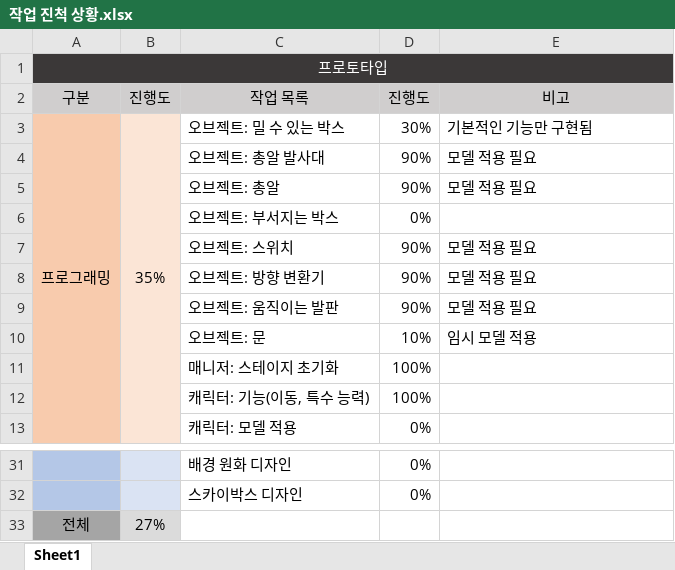
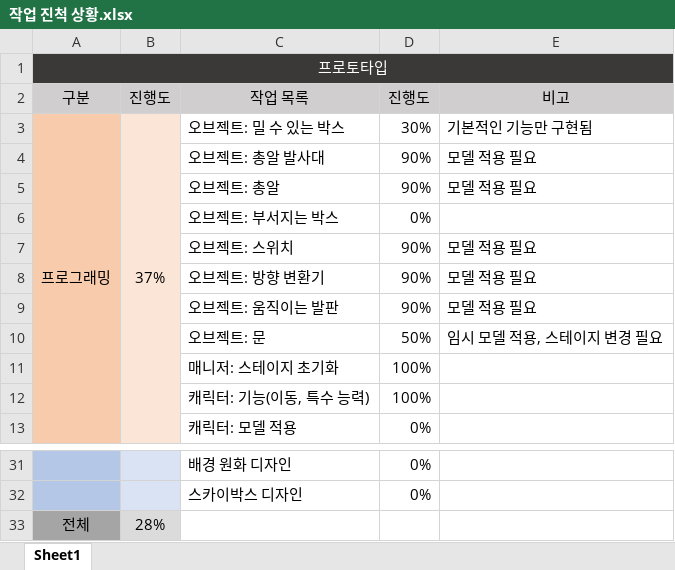
Before and after one commit to taeseongeom/WA, an Excel workbook: 작업 진척 상황.xlsx, sheet Sheet1, drawn as a sheet; only a part is shown, gaps mark what is left out; values as stored, in another font and other column widths than the file's, no borders; charts and pictures and conditional formats not drawn; the diff names each change by its address in the sheet, - before the commit and + after, or states it on an @@ line.

Commit message:
Fix: 진척상황 변경(문)

```diff
--- a/작업 진척 상황.xlsx (sheet Sheet1)
+++ b/작업 진척 상황.xlsx (sheet Sheet1)
-B3 (진행도): 35%
+B3 (진행도): 37%
-D10 (진행도): 10%
+D10 (진행도): 50%
-E10 (비고): 임시 모델 적용
+E10 (비고): 임시 모델 적용, 스테이지 변경 필요
-B33 (진행도): 27%
+B33 (진행도): 28%
```
Also changed, not shown: charts or pictures.
